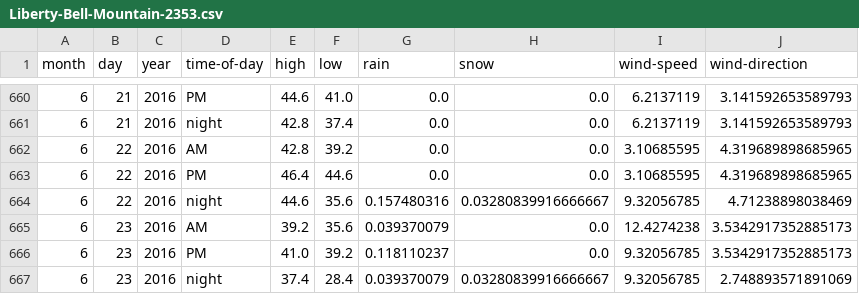
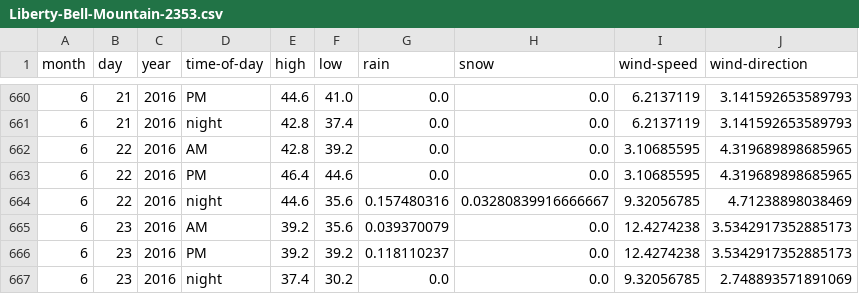
Before and after one commit to psathyrella/weatherhistory, a CSV file: mtwx/Liberty-Bell-Mountain-2353.csv, drawn as a sheet; only a part is shown, gaps mark what is left out.

```diff
--- a/mtwx/Liberty-Bell-Mountain-2353.csv
+++ b/mtwx/Liberty-Bell-Mountain-2353.csv
@@ -665,3 +665,3 @@ month,day,year,time-of-day,high,low,rain,snow,wind-speed,wind-direction
 6,23,2016,AM,39.2,35.6,0.039370079,0.0,12.4274238,3.5342917352885173
-6,23,2016,PM,41.0,39.2,0.118110237,0.0,9.32056785,3.5342917352885173
-6,23,2016,night,37.4,28.4,0.039370079,0.03280839916666667,9.32056785,2.748893571891069
+6,23,2016,PM,39.2,39.2,0.118110237,0.0,12.4274238,3.5342917352885173
+6,23,2016,night,37.4,30.2,0.0,0.0,9.32056785,2.748893571891069
```
Also changed, not shown: mtwx/Dragontail-Peak-2694.csv, mtwx/Luna-Peak-Washington-2533.csv, 22 other files.
